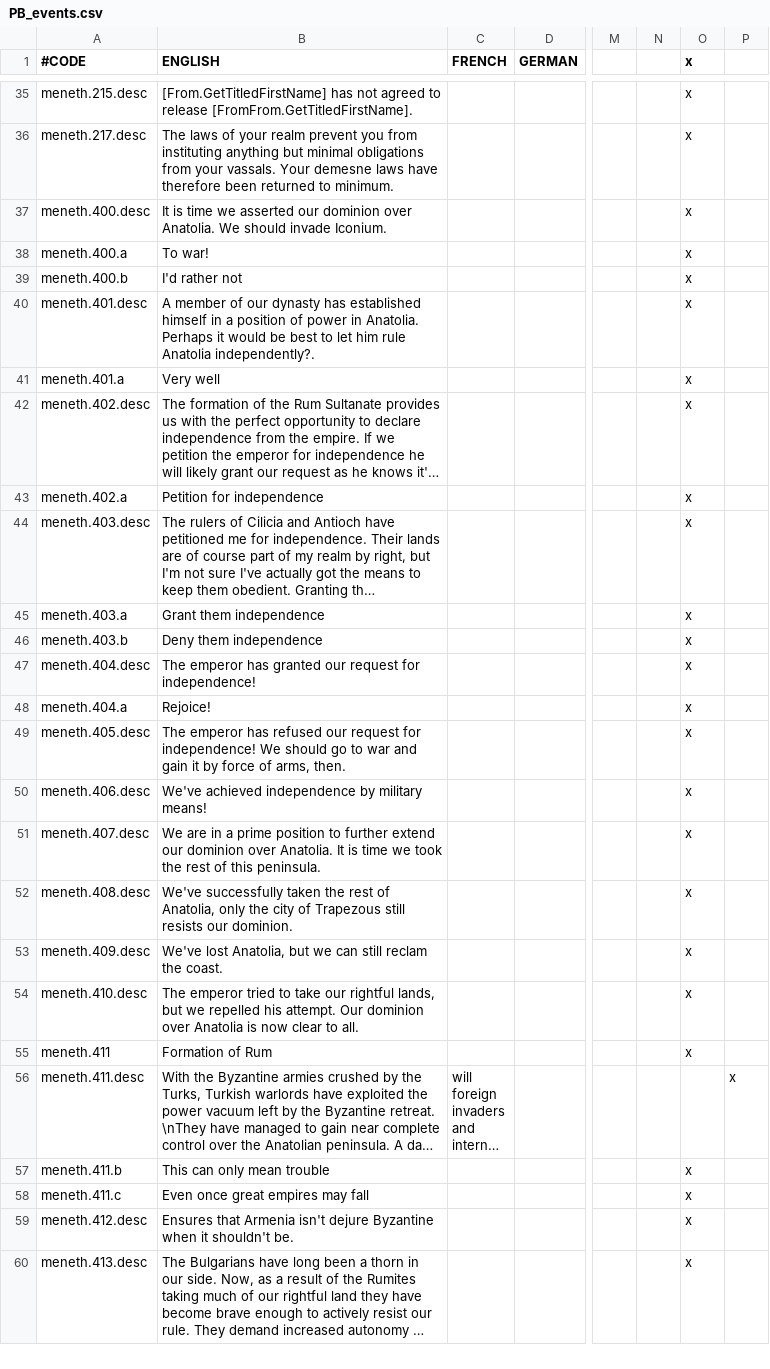
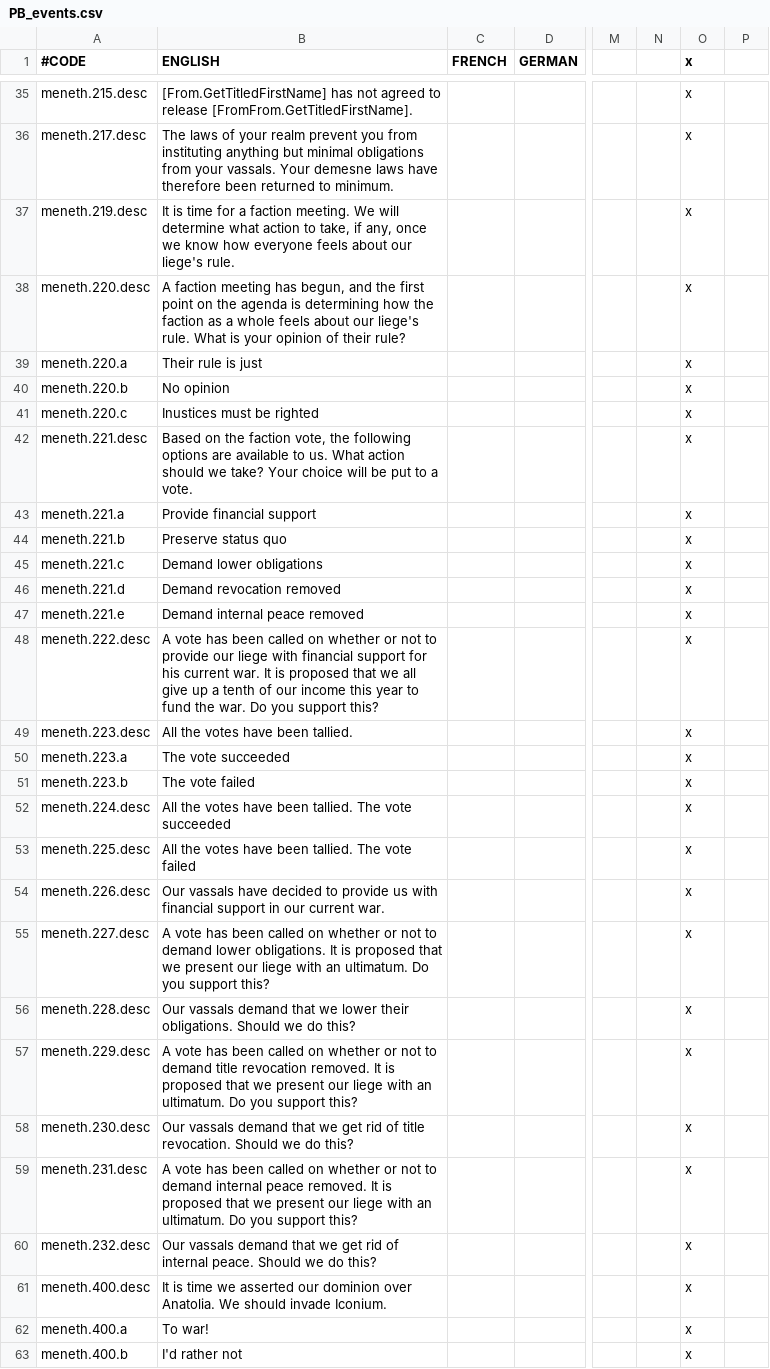
Before and after one commit to Meneth/PB-git, a CSV file: ProjectBalance/localisation/PB_events.csv, drawn as a sheet; only a part is shown, gaps mark what is left out; the shorter side is filled out with more unchanged rows; long unchanged cells end in …; rows hold the shown columns only; the diff names each change by its address in the sheet, - before the commit and + after, or states it on an @@ line.

Commit message:
Added localisation
Also added some weights for the liege

```diff
--- a/ProjectBalance/localisation/PB_events.csv
+++ b/ProjectBalance/localisation/PB_events.csv
+row 37: meneth.219.desc | It is time for a faction meeting. We will determine what action to take, if any, once we know how everyone feels about our liege's rule. |  |  |  |  | x
+row 38: meneth.220.desc | A faction meeting has begun, and the first point on the agenda is determining how the faction as a whole feels about our liege's rule. What is your opinion of their rule? |  |  |  |  | x
+row 39: meneth.220.a | Their rule is just |  |  |  |  | x
+row 40: meneth.220.b | No opinion |  |  |  |  | x
+row 41: meneth.220.c | Inustices must be righted |  |  |  |  | x
+row 42: meneth.221.desc | Based on the faction vote, the following options are available to us. What action should we take? Your choice will be put to a vote. |  |  |  |  | x
+row 43: meneth.221.a | Provide financial support |  |  |  |  | x
+row 44: meneth.221.b | Preserve status quo |  |  |  |  | x
+row 45: meneth.221.c | Demand lower obligations |  |  |  |  | x
+row 46: meneth.221.d | Demand revocation removed |  |  |  |  | x
+row 47: meneth.221.e | Demand internal peace removed |  |  |  |  | x
+row 48: meneth.222.desc | A vote has been called on whether or not to provide our liege with financial support for his current war. It is proposed that we all give up a tenth of our income this year to fund the war. Do you support this? |  |  |  |  | x
+row 49: meneth.223.desc | All the votes have been tallied. |  |  |  |  | x
+row 50: meneth.223.a | The vote succeeded |  |  |  |  | x
+row 51: meneth.223.b | The vote failed |  |  |  |  | x
+row 52: meneth.224.desc | All the votes have been tallied. The vote succeeded |  |  |  |  | x
+row 53: meneth.225.desc | All the votes have been tallied. The vote failed |  |  |  |  | x
+row 54: meneth.226.desc | Our vassals have decided to provide us with financial support in our current war. |  |  |  |  | x
+row 55: meneth.227.desc | A vote has been called on whether or not to demand lower obligations. It is proposed that we present our liege with an ultimatum. Do you support this? |  |  |  |  | x
+row 56: meneth.228.desc | Our vassals demand that we lower their obligations. Should we do this? |  |  |  |  | x
+row 57: meneth.229.desc | A vote has been called on whether or not to demand title revocation removed. It is proposed that we present our liege with an ultimatum. Do you support this? |  |  |  |  | x
+row 58: meneth.230.desc | Our vassals demand that we get rid of title revocation. Should we do this? |  |  |  |  | x
+row 59: meneth.231.desc | A vote has been called on whether or not to demand internal peace removed. It is proposed that we present our liege with an ultimatum. Do you support this? |  |  |  |  | x
+row 60: meneth.232.desc | Our vassals demand that we get rid of internal peace. Should we do this? |  |  |  |  | x
```
Also changed, not shown: ProjectBalance/localisation/PB_various.csv, 3 other files.
